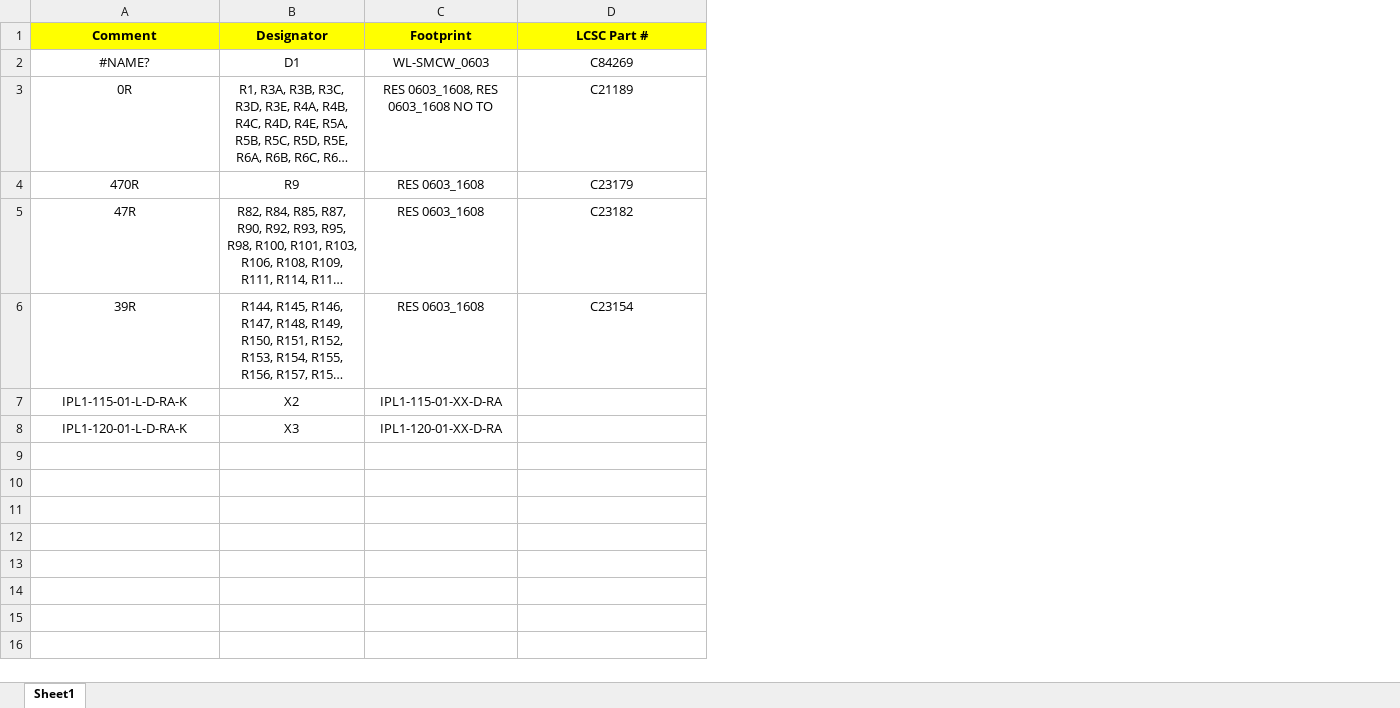
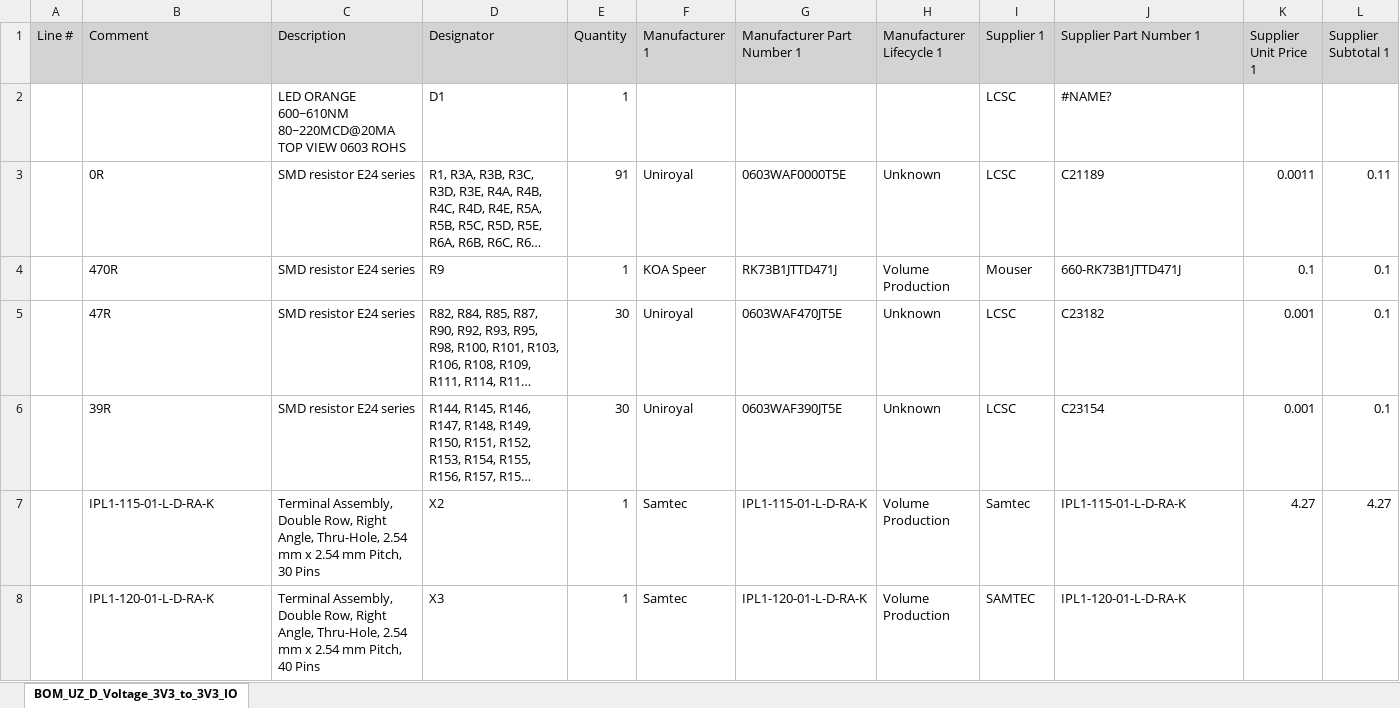
Before and after one commit to ultrazohm/uz_d_voltage, an Excel workbook: Project Outputs for UZ_D_Voltage/Rev04/BOM/BOM_UZ_D_Voltage_3V3_to_3V3_IO.xlsx, sheet BOM_UZ_D_Voltage_3V3_to_3V3_IO, drawn as a sheet; long unchanged cells end in …; values as stored, in another font and other column widths than the file's, no borders; removed rows and columns are numbered as before the commit, all else as after; the diff names each change by its address in the sheet, - before the commit and + after, or states it on an @@ line.

```diff
--- a/Project Outputs for UZ_D_Voltage/Rev04/BOM/BOM_UZ_D_Voltage_3V3_to_3V3_IO.xlsx (sheet BOM_UZ_D_Voltage_3V3_to_3V3_IO)
+++ b/Project Outputs for UZ_D_Voltage/Rev04/BOM/BOM_UZ_D_Voltage_3V3_to_3V3_IO.xlsx (sheet BOM_UZ_D_Voltage_3V3_to_3V3_IO)
-sheet tab: Sheet1
+sheet tab: BOM_UZ_D_Voltage_3V3_to_3V3_IO
+column A (Line #), empty
+column C (Description), rows 3-8: SMD resistor E24 series | SMD resistor E24 series | SMD resistor E24 series | SMD resistor E24 series | Terminal Assembly, Double Row, Right Angle, Thru-Hole, 2.54 mm x 2.54 mm Pitch, 30 Pins | Terminal Assembly, Double Row, Right Angle, Thru-Hole, 2.54 mm x 2.54 mm Pitch, 40 Pins
-column C (Footprint), rows 3-8: RES 0603_1608, RES 0603_1608 NO TO | RES 0603_1608 | RES 0603_1608 | RES 0603_1608 | IPL1-115-01-XX-D-RA | IPL1-120-01-XX-D-RA
+column E (Quantity), rows 3-8: 91 | 1 | 30 | 30 | 1 | 1
+column F (Manufacturer 1), rows 3-8: Uniroyal | KOA Speer | Uniroyal | Uniroyal | Samtec | Samtec
+column G (Manufacturer Part Number 1), rows 3-8: 0603WAF0000T5E | RK73B1JTTD471J | 0603WAF470JT5E | 0603WAF390JT5E | IPL1-115-01-L-D-RA-K | IPL1-120-01-L-D-RA-K
+column H (Manufacturer Lifecycle 1), rows 3-8: Unknown | Volume Production | Unknown | Unknown | Volume Production | Volume Production
+column I (Supplier 1), rows 3-8: LCSC | Mouser | LCSC | LCSC | Samtec | SAMTEC
+column K (Supplier Unit Price 1), rows 3-7: 0.0011 | 0.1 | 0.001 | 0.001 | 4.27
+column L (Supplier Subtotal 1), rows 3-7: 0.11 | 0.1 | 0.1 | 0.1 | 4.27
@@ B1 alignment: center → left, fill: #FFFF00 → #D3D3D3, bold: on → off @@
@@ D1 alignment: center → left, fill: #FFFF00 → #D3D3D3, bold: on → off @@
-J1: LCSC Part #
+J1: Supplier Part Number 1
@@ J1 alignment: center → left, fill: #FFFF00 → #D3D3D3, bold: on → off @@
-row 2: #NAME? | D1 | WL-SMCW_0603 | C84269
+row 2:  |  | LED ORANGE 600~610NM 80~220MCD@20MA TOP VIEW 0603 ROHS | D1 | 1 |  |  |  | LCSC | #NAME?
-B3:B8 alignment: center
+B3:B8 alignment: left
-D3:D8 alignment: center
+D3:D8 alignment: left
-J3:J6 alignment: center
+J3:J6 alignment: left
-J4 (Supplier Part Number 1): C23179
+J4 (Supplier Part Number 1): 660-RK73B1JTTD471J
-J7 (Supplier Part Number 1): (empty)
+J7 (Supplier Part Number 1): IPL1-115-01-L-D-RA-K
-J8 (Supplier Part Number 1): (empty)
+J8 (Supplier Part Number 1): IPL1-120-01-L-D-RA-K
```
Also changed, not shown: Project Outputs for UZ_D_Voltage/Rev04/BOM/BOM_UZ_D_Voltage_3V3_to_15V_output.xlsx, Project Outputs for UZ_D_Voltage/Rev04/BOM/BOM_UZ_D_Voltage_3V3_to_5V_IO.xlsx, 33 other files.
